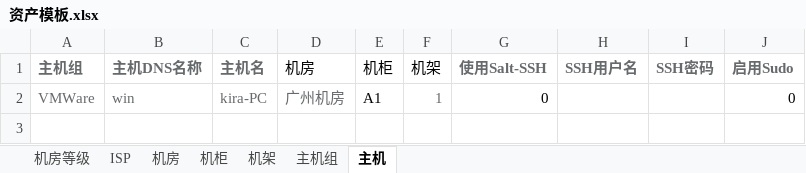
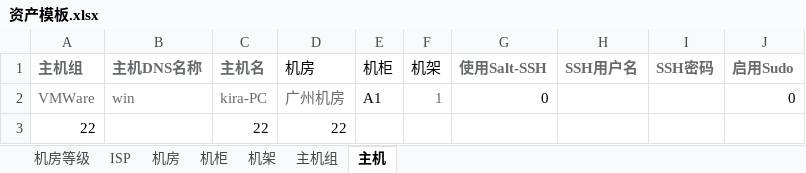
Before and after one commit to milespeng/saltops, an Excel workbook: static/asserts/资产模板.xlsx, sheet 主机, drawn as a sheet; values as stored, in another font and other column widths than the file's, no borders; the diff names each change by its address in the sheet, - before the commit and + after, or states it on an @@ line.

```diff
--- a/static/asserts/资产模板.xlsx (sheet 主机)
+++ b/static/asserts/资产模板.xlsx (sheet 主机)
+row 3: 22 |  | 22 | 22
```
Also changed, not shown: 2 other files.
